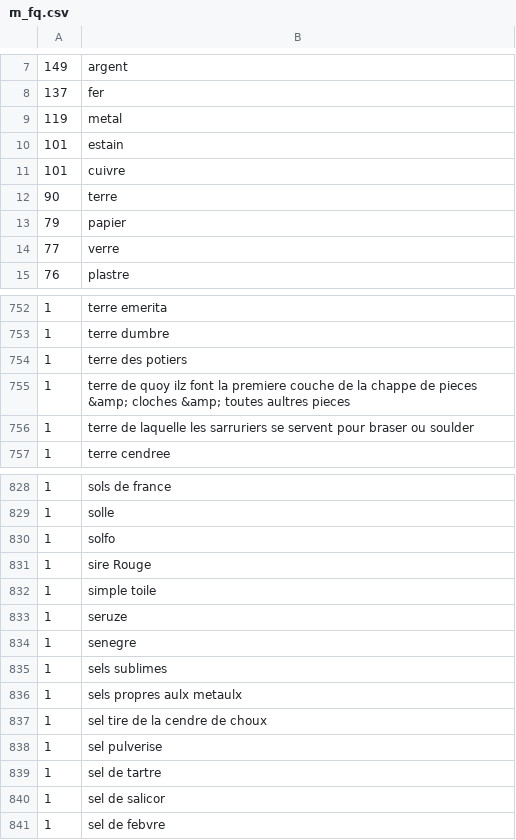
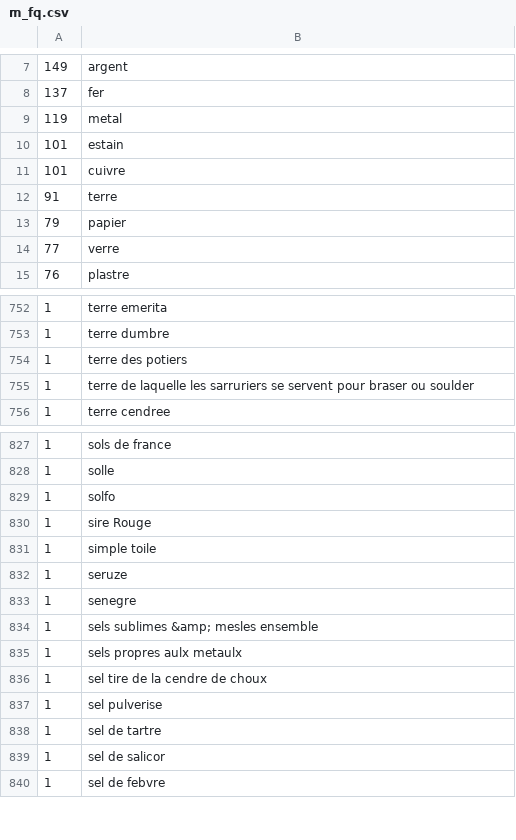
Before and after one commit to cu-mkp/m-k-manuscript-data, a CSV file: vocabulary/term_usage/m_fq.csv, drawn as a sheet; only a part is shown, gaps mark what is left out.

```diff
--- a/vocabulary/term_usage/m_fq.csv
+++ b/vocabulary/term_usage/m_fq.csv
@@ -11,3 +11,3 @@
 101|cuivre
-90|terre
+91|terre
 79|papier
@@ -754,3 +754,2 @@
 1|terre des potiers
-1|terre de quoy ilz font la premiere couche de la chappe de pieces &amp; cloches &amp; toutes aultres pieces
 1|terre de laquelle les sarruriers se servent pour braser ou soulder
@@ -834,3 +833,3 @@
 1|senegre
-1|sels sublimes
+1|sels sublimes &amp; mesles ensemble
 1|sels propres aulx metaulx
```
Also changed, not shown: vocabulary/term_usage/m_fq-tl.csv, vocabulary/term_usage/ms_fq-tl.csv, 22 other files.
